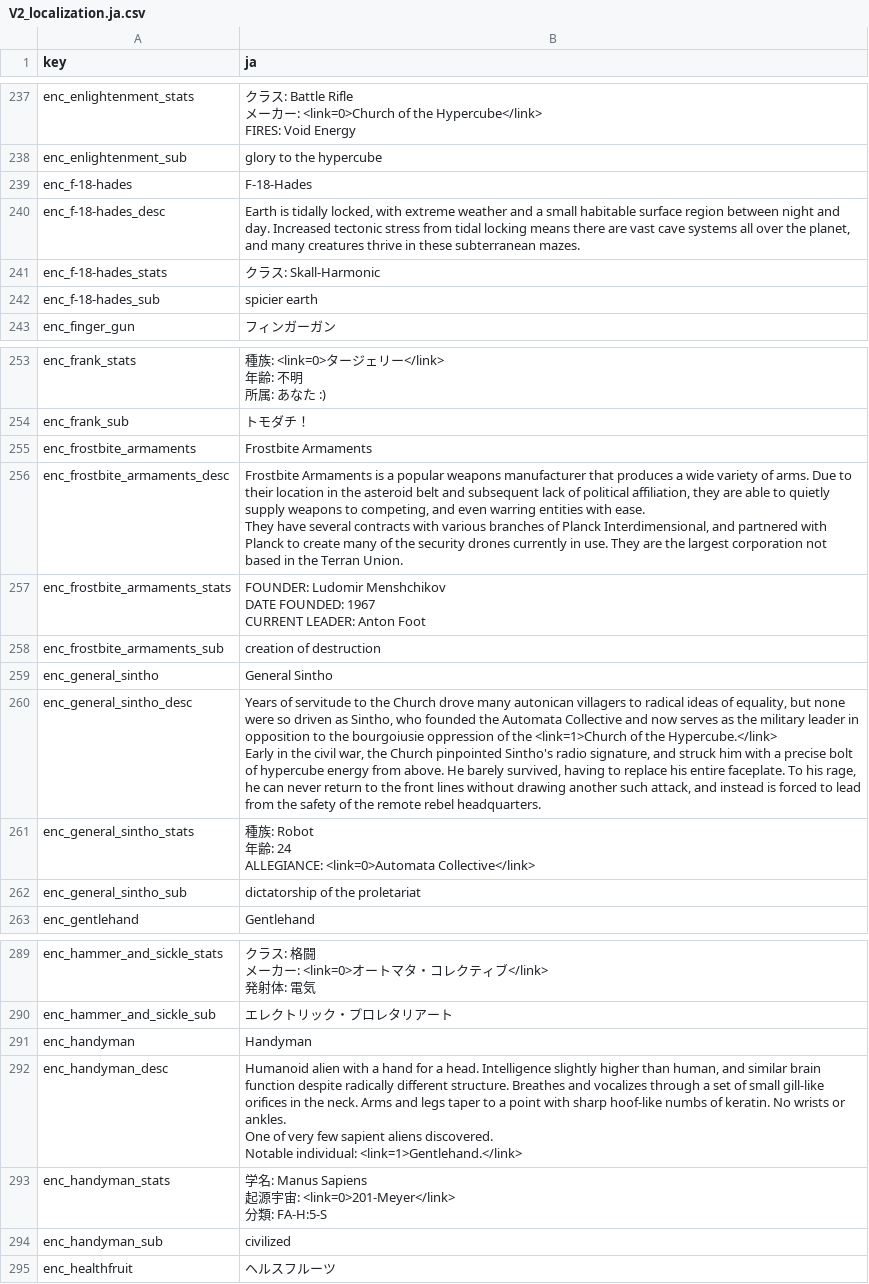
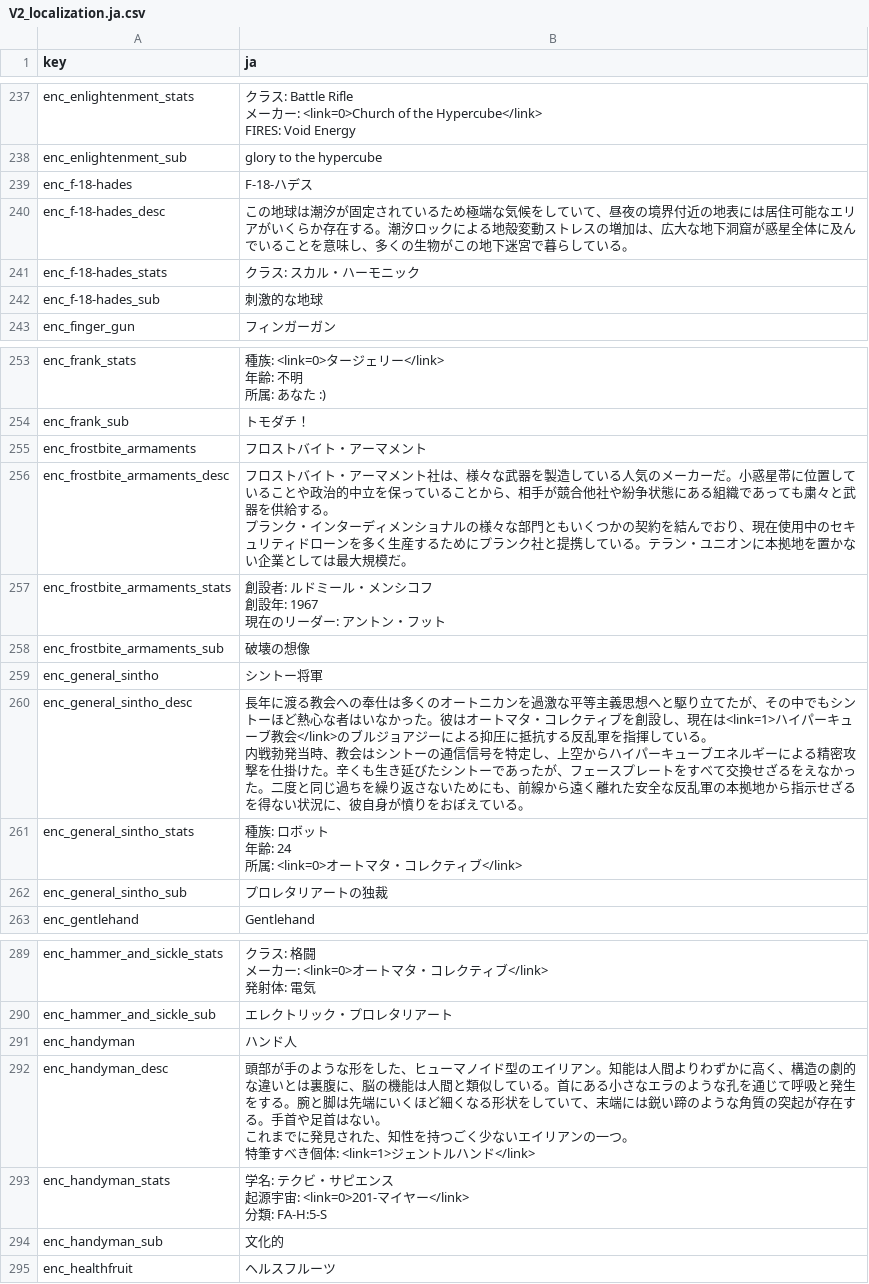
Before and after one commit to izayoi256/vertigo-2-ja, a CSV file: vertigo2_Data/StreamingAssets/Localization/V2_localization.ja.csv, drawn as a sheet; only a part is shown, gaps mark what is left out; the diff covers the shown part only.

```diff
--- a/vertigo2_Data/StreamingAssets/Localization/V2_localization.ja.csv
+++ b/vertigo2_Data/StreamingAssets/Localization/V2_localization.ja.csv
@@ -461,6 +461,6 @@ FIRES: Void Energy"
 enc_enlightenment_sub,glory to the hypercube
-enc_f-18-hades,F-18-Hades
-enc_f-18-hades_desc,"Earth is tidally locked, with extreme weather and a small habitable surface region between night and day. Increased tectonic stress from tidal locking means there are vast cave systems all over the planet, and many creatures thrive in these subterranean mazes."
-enc_f-18-hades_stats,クラス: Skall-Harmonic
-enc_f-18-hades_sub,spicier earth
+enc_f-18-hades,F-18-ハデス
+enc_f-18-hades_desc,この地球は潮汐が固定されているため極端な気候をしていて、昼夜の境界付近の地表には居住可能なエリアがいくらか存在する。潮汐ロックによる地殻変動ストレスの増加は、広大な地下洞窟が惑星全体に及んでいることを意味し、多くの生物がこの地下迷宮で暮らしている。
+enc_f-18-hades_stats,クラス: スカル・ハーモニック
+enc_f-18-hades_sub,刺激的な地球
 enc_finger_gun,フィンガーガン
@@ -494,19 +494,19 @@ enc_frank_stats,"種族: <link=0>タージェリー</link>
 enc_frank_sub,トモダチ！
-enc_frostbite_armaments,Frostbite Armaments
-enc_frostbite_armaments_desc,"Frostbite Armaments is a popular weapons manufacturer that produces a wide variety of arms. Due to their location in the asteroid belt and subsequent lack of political affiliation, they are able to quietly supply weapons to competing, and even warring entities with ease.
-
-They have several contracts with various branches of Planck Interdimensional, and partnered with Planck to create many of the security drones currently in use. They are the largest corporation not based in the Terran Union."
-enc_frostbite_armaments_stats,"FOUNDER: Ludomir Menshchikov
-DATE FOUNDED: 1967
-CURRENT LEADER: Anton Foot"
-enc_frostbite_armaments_sub,creation of destruction
-enc_general_sintho,General Sintho
-enc_general_sintho_desc,"Years of servitude to the Church drove many autonican villagers to radical ideas of equality, but none were so driven as Sintho, who founded the Automata Collective and now serves as the military leader in opposition to the bourgoiusie oppression of the <link=1>Church of the Hypercube.</link>
-
-Early in the civil war, the Church pinpointed Sintho's radio signature, and struck him with a precise bolt of hypercube energy from above. He barely survived, having to replace his entire faceplate. To his rage, he can never return to the front lines without drawing another such attack, and instead is forced to lead from the safety of the remote rebel headquarters."
-enc_general_sintho_stats,"種族: Robot
-年齢: 24
-ALLEGIANCE: <link=0>Automata Collective</link>
-"
-enc_general_sintho_sub,dictatorship of the proletariat
+enc_frostbite_armaments,フロストバイト・アーマメント
+enc_frostbite_armaments_desc,"フロストバイト・アーマメント社は、様々な武器を製造している人気のメーカーだ。小惑星帯に位置していることや政治的中立を保っていることから、相手が競合他社や紛争状態にある組織であっても粛々と武器を供給する。
+
+プランク・インターディメンショナルの様々な部門ともいくつかの契約を結んでおり、現在使用中のセキュリティドローンを多く生産するためにプランク社と提携している。テラン・ユニオンに本拠地を置かない企業としては最大規模だ。"
+enc_frostbite_armaments_stats,"創設者: ルドミール・メンシコフ
+創設年: 1967
+現在のリーダー: アントン・フット"
+enc_frostbite_armaments_sub,破壊の想像
+enc_general_sintho,シントー将軍
+enc_general_sintho_desc,"長年に渡る教会への奉仕は多くのオートニカンを過激な平等主義思想へと駆り立てたが、その中でもシントーほど熱心な者はいなかった。彼はオートマタ・コレクティブを創設し、現在は<link=1>ハイパーキューブ教会</link>のブルジョアジーによる抑圧に抵抗する反乱軍を指揮している。
+
+内戦勃発当時、教会はシントーの通信信号を特定し、上空からハイパーキューブエネルギーによる精密攻撃を仕掛けた。辛くも生き延びたシントーであったが、フェースプレートをすべて交換せざるをえなかった。二度と同じ過ちを繰り返さないためにも、前線から遠く離れた安全な反乱軍の本拠地から指示せざるを得ない状況に、彼自身が憤りをおぼえている。"
+enc_general_sintho_stats,"種族: ロボット
+年齢: 24
+所属: <link=0>オートマタ・コレクティブ</link>
+"
+enc_general_sintho_sub,プロレタリアートの独裁
 enc_gentlehand,Gentlehand
@@ -569,13 +569,13 @@ enc_hammer_and_sickle_stats,"クラス: 格闘
 enc_hammer_and_sickle_sub,エレクトリック・プロレタリアート
-enc_handyman,Handyman
-enc_handyman_desc,"Humanoid alien with a hand for a head. Intelligence slightly higher than human, and similar brain function despite radically different structure. Breathes and vocalizes through a set of small gill-like orifices in the neck. Arms and legs taper to a point with sharp hoof-like numbs of keratin. No wrists or ankles.
-
-One of very few sapient aliens discovered.
-
-Notable individual: <link=1>Gentlehand.</link>"
-enc_handyman_stats,"学名: Manus Sapiens
-起源宇宙: <link=0>201-Meyer</link>
-分類: FA-H:5-S
-"
-enc_handyman_sub,civilized
+enc_handyman,ハンド人
+enc_handyman_desc,"頭部が手のような形をした、ヒューマノイド型のエイリアン。知能は人間よりわずかに高く、構造の劇的な違いとは裏腹に、脳の機能は人間と類似している。首にある小さなエラのような孔を通じて呼吸と発生をする。腕と脚は先端にいくほど細くなる形状をしていて、末端には鋭い蹄のような角質の突起が存在する。手首や足首はない。
+
+これまでに発見された、知性を持つごく少ないエイリアンの一つ。
+
+特筆すべき個体: <link=1>ジェントルハンド</link>"
+enc_handyman_stats,"学名: テクビ・サピエンス
+起源宇宙: <link=0>201-マイヤー</link>
+分類: FA-H:5-S
+"
+enc_handyman_sub,文化的
 enc_healthfruit,ヘルスフルーツ
```
Also changed, not shown: 28 edited cells elsewhere in this file.
